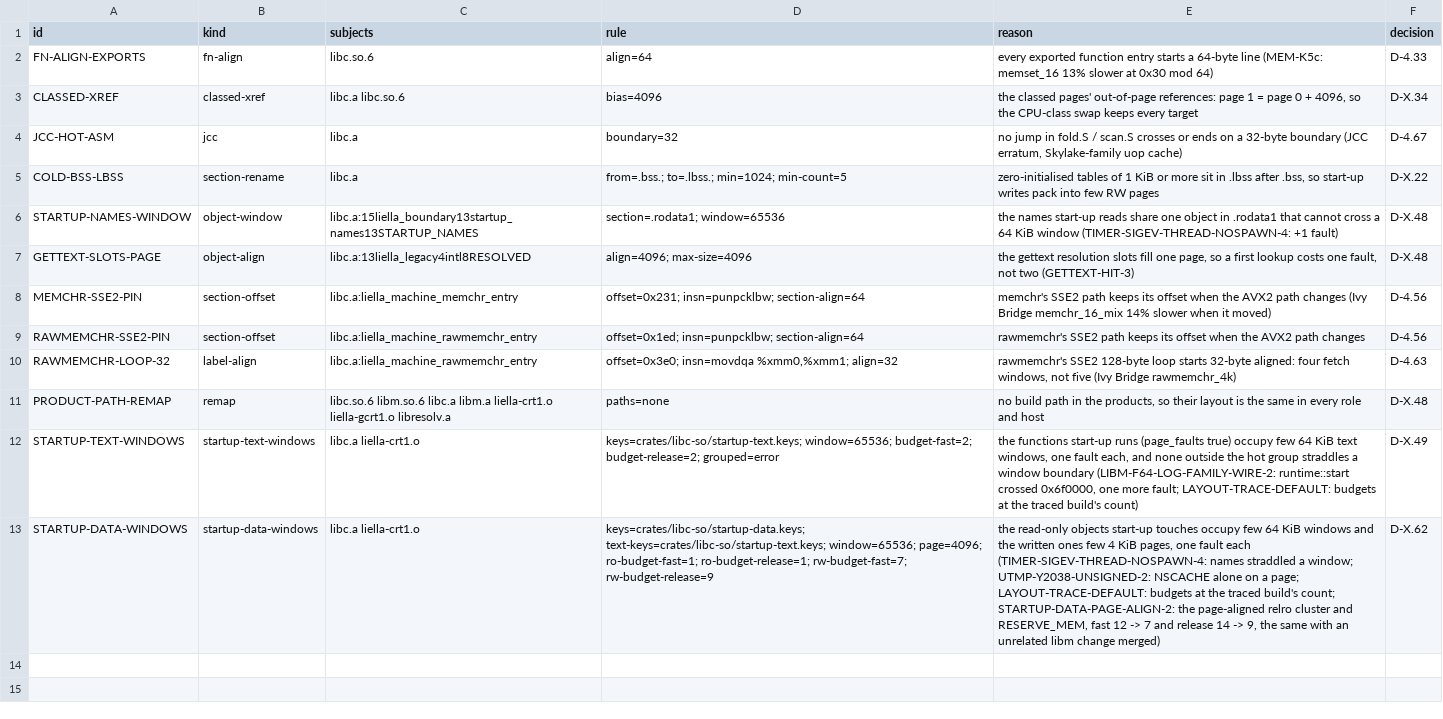
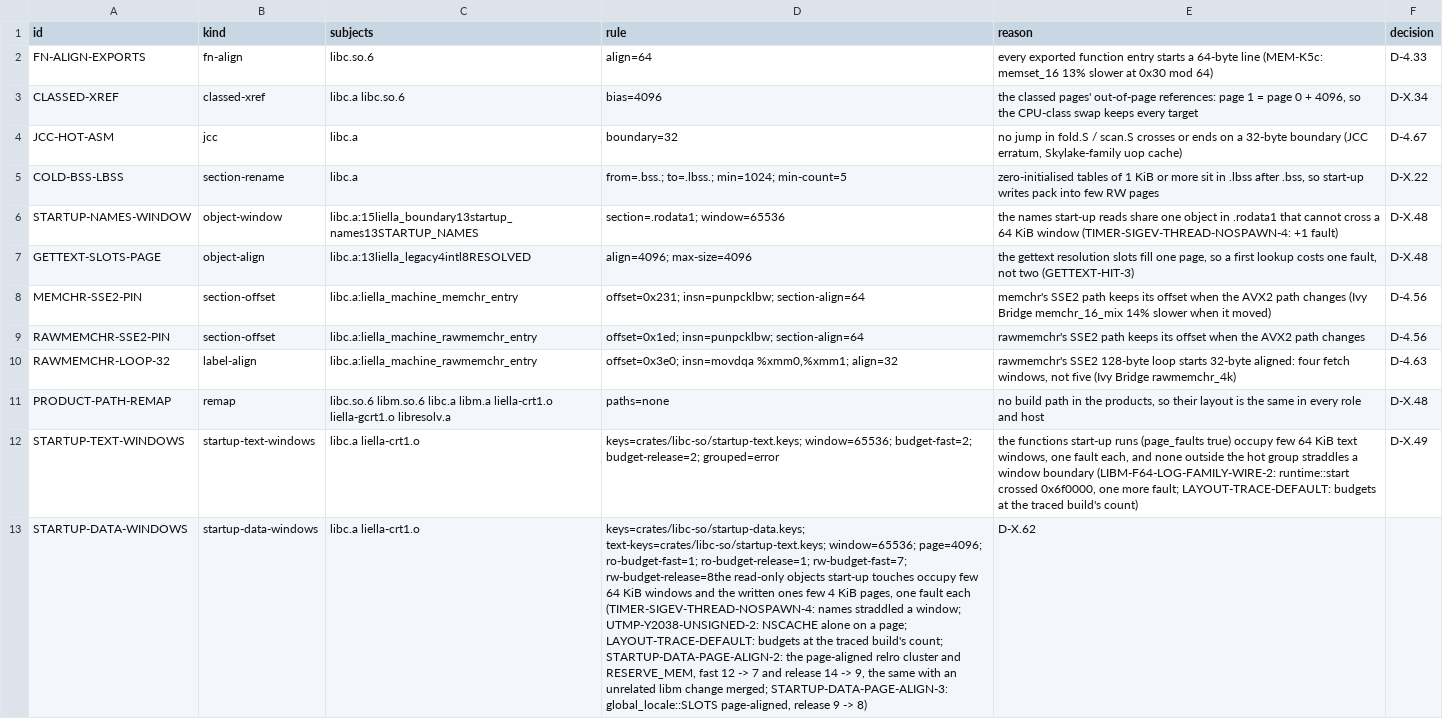
Before and after one commit to duskglow/liella, a TSV file: layout/contracts.tsv, drawn as a sheet; the diff names each change by its address in the sheet, - before the commit and + after, or states it on an @@ line.

```diff
--- a/layout/contracts.tsv
+++ b/layout/contracts.tsv
-D13 (rule): …ro-budget-release=1; rw-budget-fast=7; rw-budget-release=9
+D13 (rule): …ro-budget-release=1; rw-budget-fast=7; rw-budget-release=8the read-only objects start-up touches occupy few 64 KiB windows and the written ones few 4 KiB pages, one fault each (TIMER-SIGEV-THREAD-NOSPAWN-4: names straddled a window; UTMP-Y2038-UNSIGNED-2: NSCACHE alone on a page; LAYOUT-TRACE-DEFAULT: budgets at the traced build's count; STARTUP-DATA-PAGE-ALIGN-2: the page-aligned relro cluster and RESERVE_MEM, fast 12 -> 7 and release 14 -> 9, the same with an unrelated libm change merged; STARTUP-DATA-PAGE-ALIGN-3: global_locale::SLOTS page-aligned, release 9 -> 8)
-E13 (reason): the read-only objects start-up touches occupy few 64 KiB windows and the written ones few 4 KiB pages, one fault each (TIMER-SIGEV-THREAD-NOSPAWN-4: names straddled a window; UTMP-Y2038-UNSIGNED-2: NSCACHE alone on a page; LAYOUT-TRACE-DEFAULT: budgets at the traced build's count; STARTUP-DATA-PAGE-ALIGN-2: the page-aligned relro cluster and RESERVE_MEM, fast 12 -> 7 and release 14 -> 9, the same with an unrelated libm change merged)
+E13 (reason): D-X.62
-F13 (decision): D-X.62
+F13 (decision): (empty)
```
